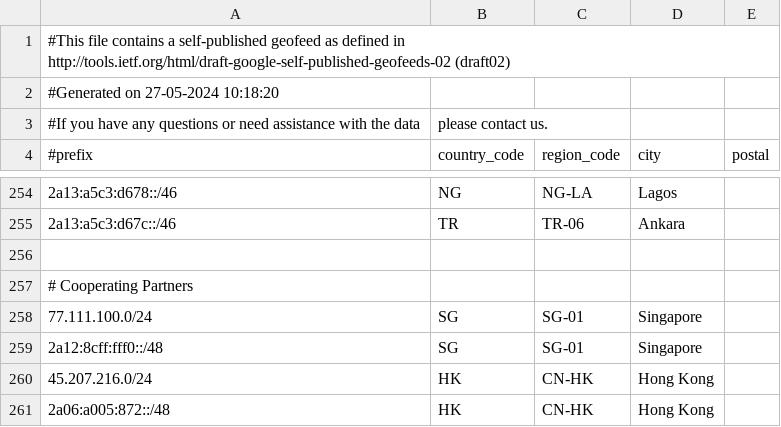
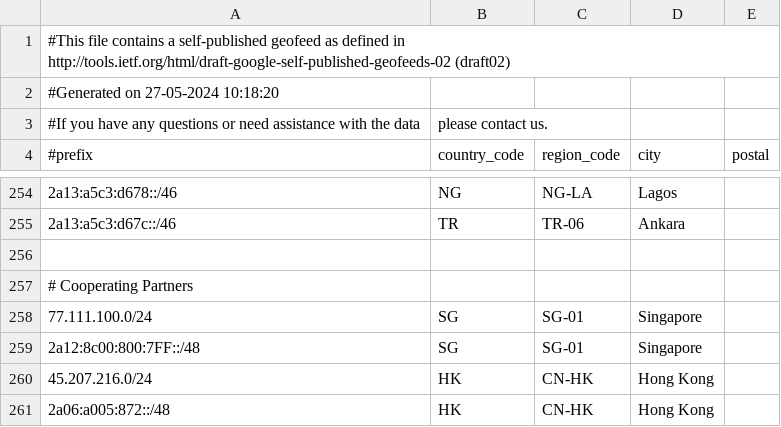
Before and after one commit to MoeDove-LLC/WEB, a CSV file: geofeed.csv, drawn as a sheet; only a part is shown, gaps mark what is left out.

Commit message:
Update geofeed.csv

```diff
--- a/geofeed.csv
+++ b/geofeed.csv
@@ -258,3 +258,3 @@
 77.111.100.0/24,SG,SG-01,Singapore,
-2a12:8cff:fff0::/48,SG,SG-01,Singapore,
+2a12:8c00:800:7FF::/48,SG,SG-01,Singapore,
 45.207.216.0/24,HK,CN-HK,Hong Kong,
```
